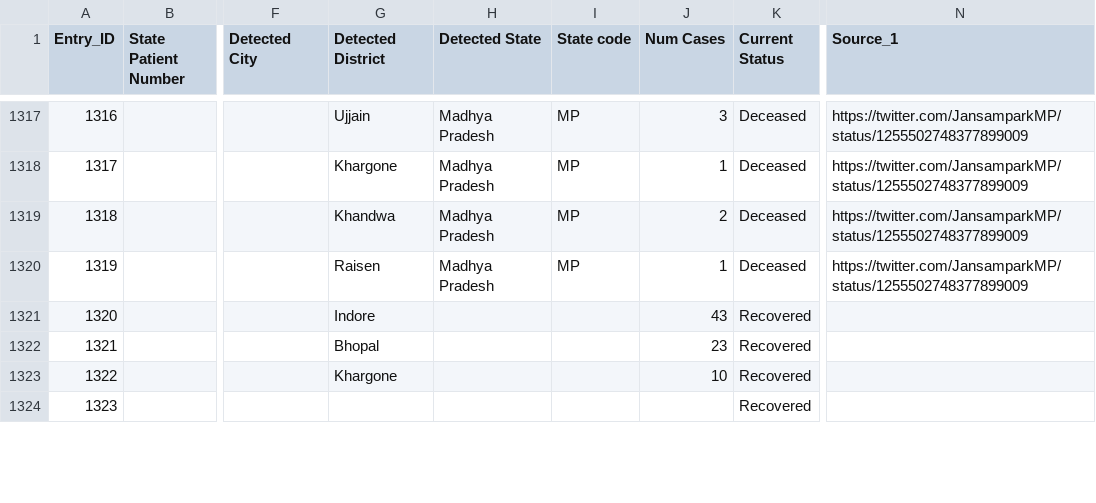
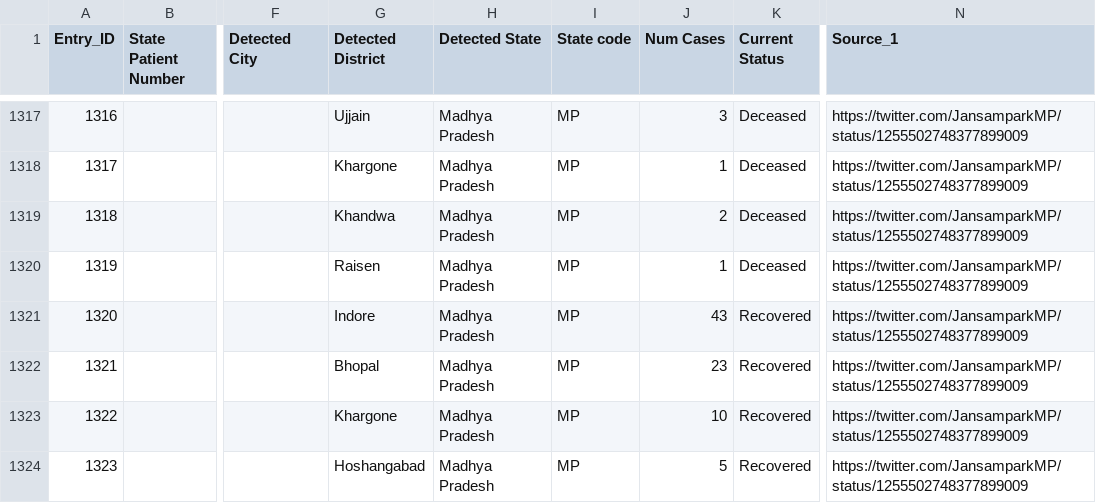
Before and after one commit to wanderingcoderr/api, a CSV file: csv/2020-04-29/raw_data3.csv, drawn as a sheet; only a part is shown, gaps mark what is left out; the diff covers the shown part only; the diff names each change by its address in the sheet, - before the commit and + after, or states it on an @@ line.

Commit message:
data updated on - Wed Apr 29 15:32:31 UTC 2020

```diff
--- a/csv/2020-04-29/raw_data3.csv
+++ b/csv/2020-04-29/raw_data3.csv
-H1321:H1324 (Detected State): (empty)
+H1321:H1324 (Detected State): Madhya Pradesh
-I1321:I1324 (State code): (empty)
+I1321:I1324 (State code): MP
-N1321:N1324 (Source_1): (empty)
+N1321:N1324 (Source_1): https://twitter.com/JansamparkMP/status/1255502748377899009
-G1324 (Detected District): (empty)
+G1324 (Detected District): Hoshangabad
-J1324 (Num Cases): (empty)
+J1324 (Num Cases): 5
```
Also changed, not shown: 32 edited cells elsewhere in this file, csv/2020-04-29/state_wise.csv, csv/latest/raw_data3.csv, 9 other files.
